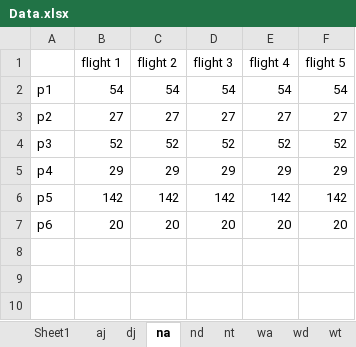
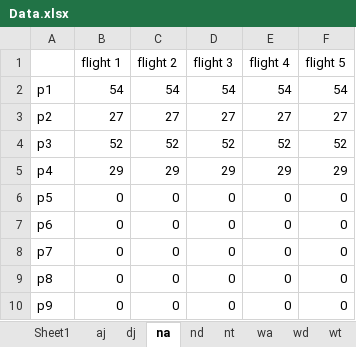
Before and after one commit to KoenPijnacker/AE4441-16-Assignment-code, an Excel workbook: Data.xlsx, sheet na, drawn as a sheet; values as stored, in another font and other column widths than the file's, no borders; the diff names each change by its address in the sheet, - before the commit and + after, or states it on an @@ line.

```diff
--- a/Data.xlsx (sheet na)
+++ b/Data.xlsx (sheet na)
-B6 (flight 1): 142
+B6 (flight 1): 0
-C6 (flight 2): 142
+C6 (flight 2): 0
-D6 (flight 3): 142
+D6 (flight 3): 0
-E6 (flight 4): 142
+E6 (flight 4): 0
-F6 (flight 5): 142
+F6 (flight 5): 0
-B7 (flight 1): 20
+B7 (flight 1): 0
-C7 (flight 2): 20
+C7 (flight 2): 0
-D7 (flight 3): 20
+D7 (flight 3): 0
-E7 (flight 4): 20
+E7 (flight 4): 0
-F7 (flight 5): 20
+F7 (flight 5): 0
+row 8: p7 | 0 | 0 | 0 | 0 | 0
+row 9: p8 | 0 | 0 | 0 | 0 | 0
+row 10: p9 | 0 | 0 | 0 | 0 | 0
```
Also changed, not shown: sheet nd, other sheet tabs.
